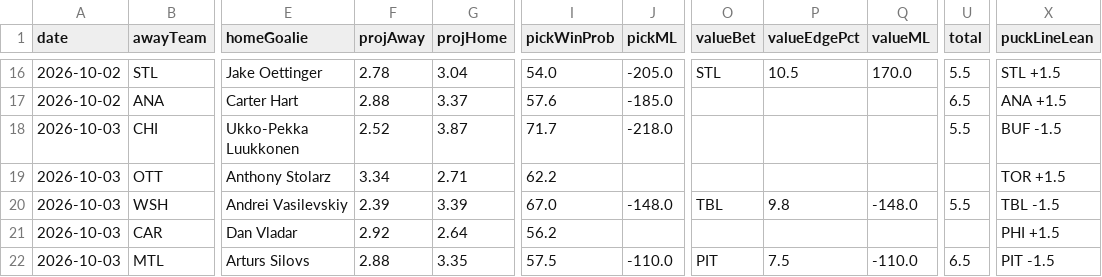
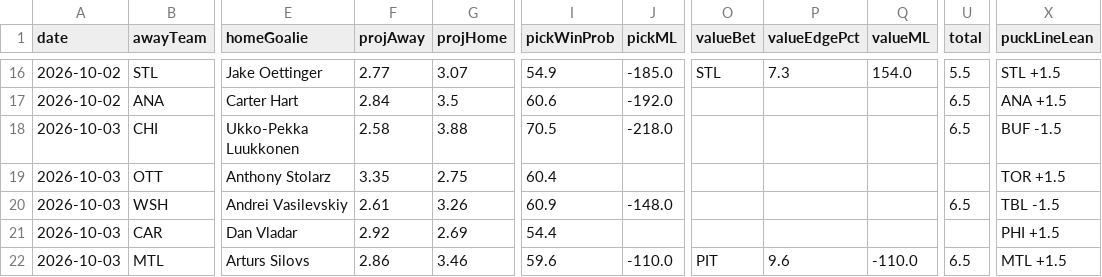
Before and after one commit to CarsonBillig/nhl-model, a CSV file: output/history.csv, drawn as a sheet; only a part is shown, gaps mark what is left out; the diff covers the shown part only; the diff names each change by its address in the sheet, - before the commit and + after, or states it on an @@ line.

```diff
--- a/output/history.csv
+++ b/output/history.csv
-F16 (projAway): 2.78
+F16 (projAway): 2.77
-G16 (projHome): 3.04
+G16 (projHome): 3.07
-I16 (pickWinProb): 54.0
+I16 (pickWinProb): 54.9
-J16 (pickML): -205.0
+J16 (pickML): -185.0
-P16 (valueEdgePct): 10.5
+P16 (valueEdgePct): 7.3
-Q16 (valueML): 170.0
+Q16 (valueML): 154.0
-F17 (projAway): 2.88
+F17 (projAway): 2.84
-G17 (projHome): 3.37
+G17 (projHome): 3.5
-I17 (pickWinProb): 57.6
+I17 (pickWinProb): 60.6
-J17 (pickML): -185.0
+J17 (pickML): -192.0
-F18 (projAway): 2.52
+F18 (projAway): 2.58
-G18 (projHome): 3.87
+G18 (projHome): 3.88
-I18 (pickWinProb): 71.7
+I18 (pickWinProb): 70.5
-U18 (total): 5.5
+U18 (total): 6.5
-F19 (projAway): 3.34
+F19 (projAway): 3.35
-G19 (projHome): 2.71
+G19 (projHome): 2.75
-I19 (pickWinProb): 62.2
+I19 (pickWinProb): 60.4
-F20 (projAway): 2.39
+F20 (projAway): 2.61
-G20 (projHome): 3.39
+G20 (projHome): 3.26
-I20 (pickWinProb): 67.0
+I20 (pickWinProb): 60.9
-O20 (valueBet): TBL
+O20 (valueBet): (empty)
-P20 (valueEdgePct): 9.8
+P20 (valueEdgePct): (empty)
-Q20 (valueML): -148.0
+Q20 (valueML): (empty)
-U20 (total): 5.5
+U20 (total): 6.5
-G21 (projHome): 2.64
+G21 (projHome): 2.69
-I21 (pickWinProb): 56.2
+I21 (pickWinProb): 54.4
-F22 (projAway): 2.88
+F22 (projAway): 2.86
-G22 (projHome): 3.35
+G22 (projHome): 3.46
-I22 (pickWinProb): 57.5
+I22 (pickWinProb): 59.6
-P22 (valueEdgePct): 7.5
+P22 (valueEdgePct): 9.6
-X22 (puckLineLean): PIT -1.5
+X22 (puckLineLean): MTL +1.5
```
Also changed, not shown: 65 edited cells elsewhere in this file, output/ledger.csv, output/picks_2026-10-02.csv, 18 other files.
